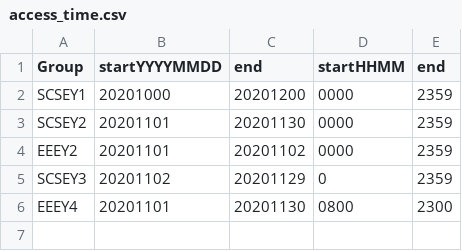
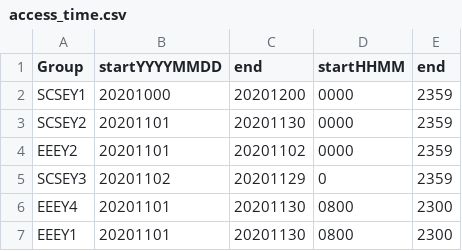
Before and after one commit to bian-hengwei/CZ2002_project, a CSV file: data/access_time.csv, drawn as a sheet; the diff names each change by its address in the sheet, - before the commit and + after, or states it on an @@ line.

```diff
--- a/data/access_time.csv
+++ b/data/access_time.csv
+row 7: EEEY1 | 20201101 | 20201130 | 0800 | 2300
```
Also changed, not shown: data/index_information.csv, data/student_information.csv, 7 other files.
